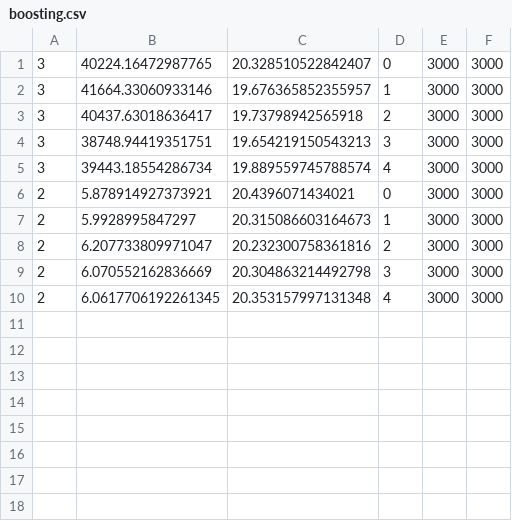
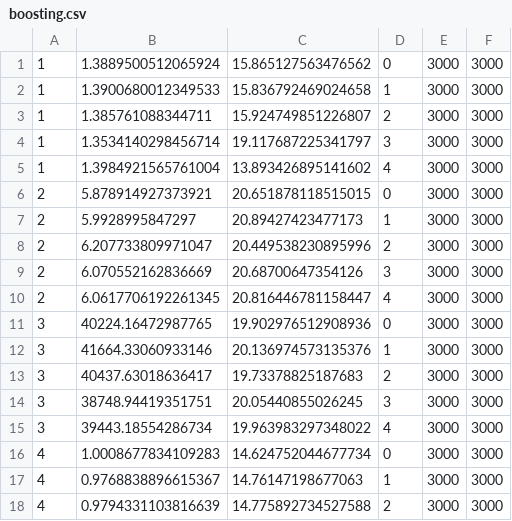
Before and after one commit to Karlmyh/RTER, a CSV file: results/accuracy/boosting.csv, drawn as a sheet.

```diff
--- a/results/accuracy/boosting.csv
+++ b/results/accuracy/boosting.csv
@@ -1,10 +1,18 @@
-3,40224.16472987765,20.328510522842407,0,3000,3000
-3,41664.33060933146,19.676365852355957,1,3000,3000
-3,40437.63018636417,19.73798942565918,2,3000,3000
-3,38748.94419351751,19.654219150543213,3,3000,3000
-3,39443.18554286734,19.889559745788574,4,3000,3000
-2,5.878914927373921,20.4396071434021,0,3000,3000
-2,5.9928995847297,20.315086603164673,1,3000,3000
-2,6.207733809971047,20.232300758361816,2,3000,3000
-2,6.070552162836669,20.304863214492798,3,3000,3000
-2,6.0617706192261345,20.353157997131348,4,3000,3000
+1,1.3889500512065924,15.865127563476562,0,3000,3000
+1,1.3900680012349533,15.836792469024658,1,3000,3000
+1,1.385761088344711,15.924749851226807,2,3000,3000
+1,1.3534140298456714,19.117687225341797,3,3000,3000
+1,1.3984921565761004,13.893426895141602,4,3000,3000
+2,5.878914927373921,20.651878118515015,0,3000,3000
+2,5.9928995847297,20.89427423477173,1,3000,3000
+2,6.207733809971047,20.449538230895996,2,3000,3000
+2,6.070552162836669,20.68700647354126,3,3000,3000
+2,6.0617706192261345,20.816446781158447,4,3000,3000
+3,40224.16472987765,19.902976512908936,0,3000,3000
+3,41664.33060933146,20.136974573135376,1,3000,3000
+3,40437.63018636417,19.73378825187683,2,3000,3000
+3,38748.94419351751,20.05440855026245,3,3000,3000
+3,39443.18554286734,19.963983297348022,4,3000,3000
+4,1.0008677834109283,14.624752044677734,0,3000,3000
+4,0.9768838896615367,14.76147198677063,1,3000,3000
+4,0.9794331103816639,14.775892734527588,2,3000,3000
```
Also changed, not shown: results/accuracy/GBRT.csv, results/accuracy/RFR.csv, 10 other files.
